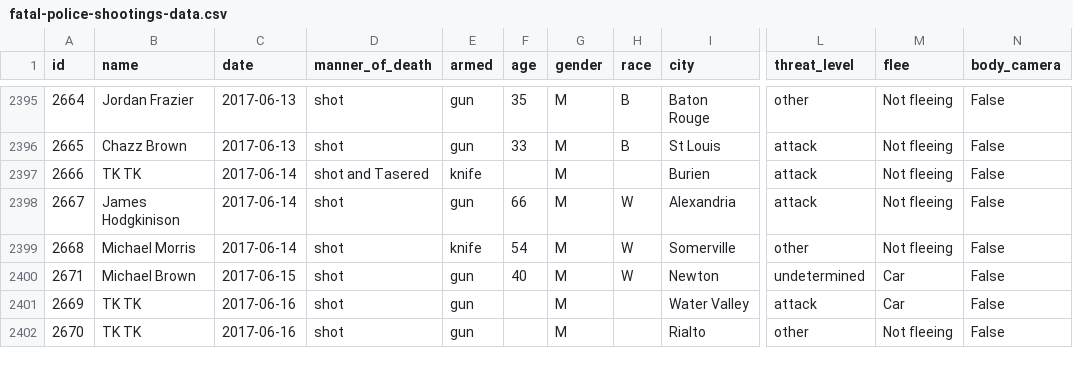
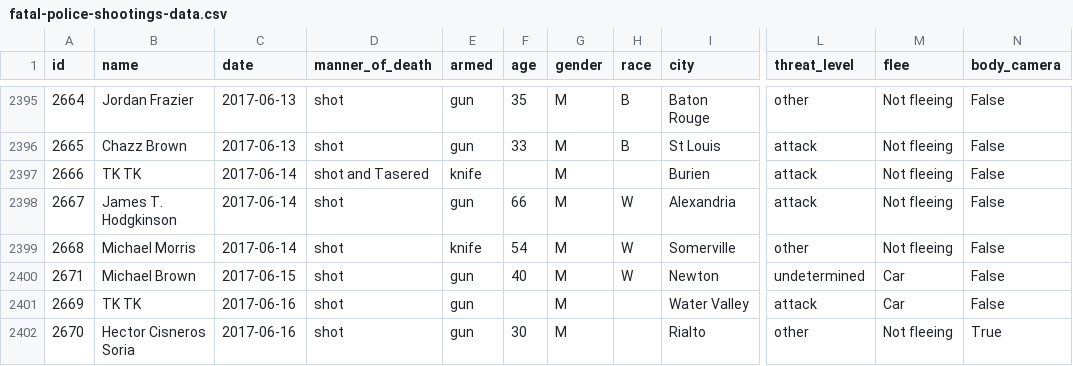
Before and after one commit to joshbegley/wapo-police-shootings, a CSV file: fatal-police-shootings-data.csv, drawn as a sheet; only a part is shown, gaps mark what is left out; the diff names each change by its address in the sheet, - before the commit and + after, or states it on an @@ line.

Commit message:
automatic updates

```diff
--- a/fatal-police-shootings-data.csv
+++ b/fatal-police-shootings-data.csv
-B2398 (name): James Hodgkinison
+B2398 (name): James T. Hodgkinson
-B2402 (name): TK TK
+B2402 (name): Hector Cisneros Soria
-F2402 (age): (empty)
+F2402 (age): 30
-N2402 (body_camera): False
+N2402 (body_camera): True
```
